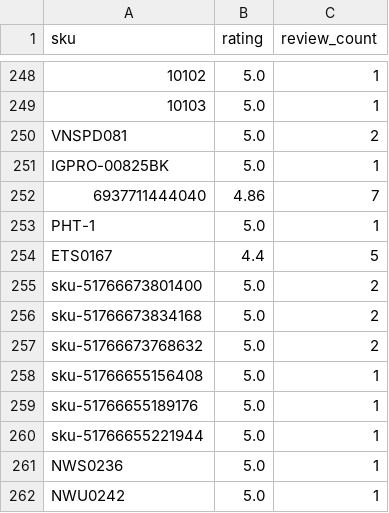
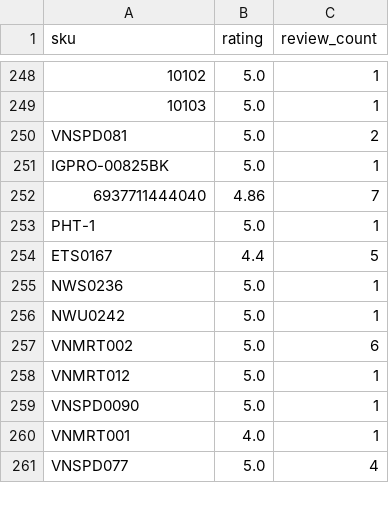
Before and after one commit to tvm-emil/tvm-product-feeds, a CSV file: judgeme-ratings-supplemental.csv, drawn as a sheet; only a part is shown, gaps mark what is left out; the shorter side is filled out with more unchanged rows.

Commit message:
Scheduled feed refresh — 2026-10-26

```diff
--- a/judgeme-ratings-supplemental.csv
+++ b/judgeme-ratings-supplemental.csv
@@ -254,8 +254,2 @@ PHT-1,5.0,1
 ETS0167,4.4,5
-sku-51766673801400,5.0,2
-sku-51766673834168,5.0,2
-sku-51766673768632,5.0,2
-sku-51766655156408,5.0,1
-sku-51766655189176,5.0,1
-sku-51766655221944,5.0,1
 NWS0236,5.0,1
```
